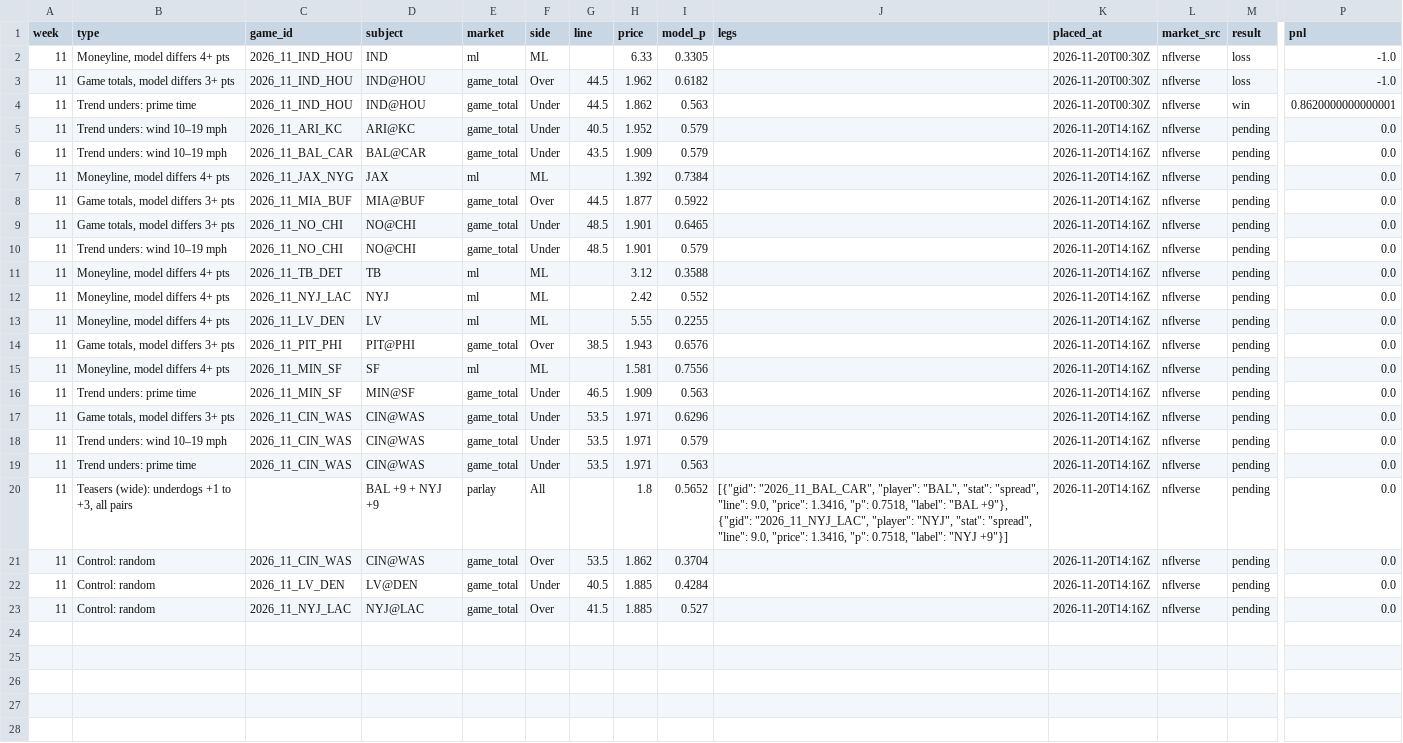
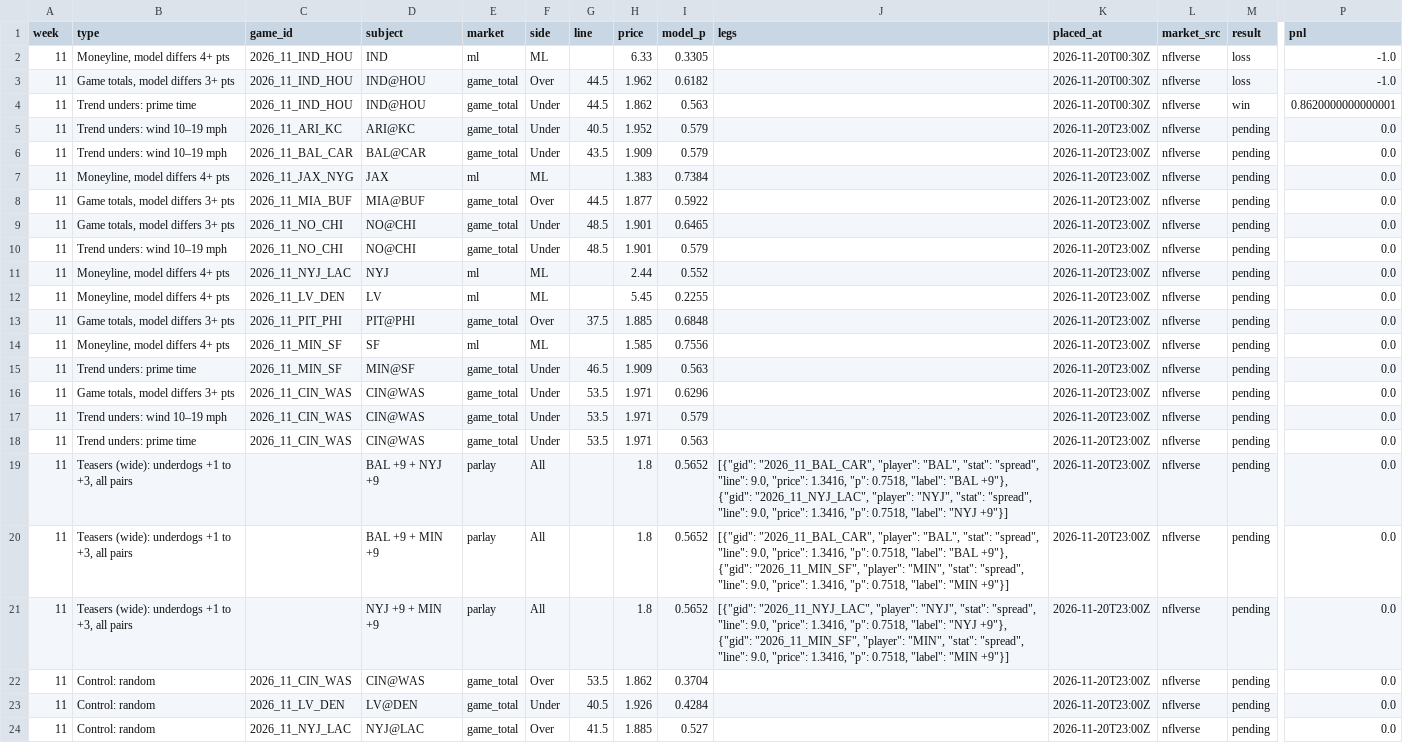
Before and after one commit to paintthedog/nfl-insights, a CSV file: pipeline/paper_wk11_graded.csv, drawn as a sheet; only a part is shown, gaps mark what is left out; removed rows and columns are numbered as before the commit, all else as after; rows hold the shown columns only; the diff names each change by its address in the sheet, - before the commit and + after, or states it on an @@ line.

```diff
--- a/pipeline/paper_wk11_graded.csv
+++ b/pipeline/paper_wk11_graded.csv
-K5:K10 (placed_at): 2026-11-20T14:16Z
+K5:K10 (placed_at): 2026-11-20T23:00Z
-H7 (price): 1.392
+H7 (price): 1.383
-row 11: 11 | Moneyline, model differs 4+ pts | 2026_11_TB_DET | TB | ml | ML |  | 3.12 | 0.3588 |  | 2026-11-20T14:16Z | nflverse | pending | 0.0
-H11 (price): 2.42
+H11 (price): 2.44
-K11:K19 (placed_at): 2026-11-20T14:16Z
+K11:K19 (placed_at): 2026-11-20T23:00Z
-H12 (price): 5.55
+H12 (price): 5.45
-G13 (line): 38.5
+G13 (line): 37.5
-H13 (price): 1.943
+H13 (price): 1.885
-I13 (model_p): 0.6576
+I13 (model_p): 0.6848
-H14 (price): 1.581
+H14 (price): 1.585
+row 20: 11 | Teasers (wide): underdogs +1 to +3, all pairs |  | BAL +9 + MIN +9 | parlay | All |  | 1.8 | 0.5652 | [{"gid": "2026_11_BAL_CAR", "player": "BAL", "stat": "spread", "line": 9.0, "price": 1.3416, "p": 0.7518, "label": "BAL +9"}, {"gid": "2026_11_MIN_SF", "player": "MIN", "stat": "spread", "line": 9.0, "price": 1.3416, "p": 0.7518, "label": "MIN +9"}] | 2026-11-20T23:00Z | nflverse | pending | 0.0
+row 21: 11 | Teasers (wide): underdogs +1 to +3, all pairs |  | NYJ +9 + MIN +9 | parlay | All |  | 1.8 | 0.5652 | [{"gid": "2026_11_NYJ_LAC", "player": "NYJ", "stat": "spread", "line": 9.0, "price": 1.3416, "p": 0.7518, "label": "NYJ +9"}, {"gid": "2026_11_MIN_SF", "player": "MIN", "stat": "spread", "line": 9.0, "price": 1.3416, "p": 0.7518, "label": "MIN +9"}] | 2026-11-20T23:00Z | nflverse | pending | 0.0
-K22:K24 (placed_at): 2026-11-20T14:16Z
+K22:K24 (placed_at): 2026-11-20T23:00Z
-H23 (price): 1.885
+H23 (price): 1.926
```
Also changed, not shown: pipeline/data/line_history.csv, pipeline/paper_wk11.csv, 23 other files.
